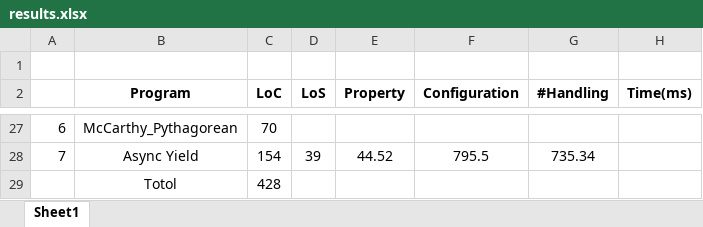
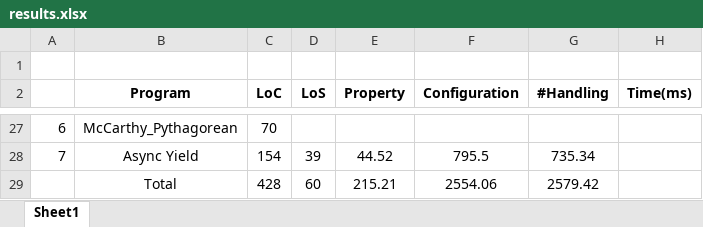
Before and after one commit to hipsleek/Heifer, an Excel workbook: benchmarks/effects/results.xlsx, sheet Sheet1, drawn as a sheet; only a part is shown, gaps mark what is left out; values as stored, in another font and other column widths than the file's, no borders; removed rows and columns are numbered as before the commit, all else as after; the diff names each change by its address in the sheet, - before the commit and + after, or states it on an @@ line.

```diff
--- a/benchmarks/effects/results.xlsx (sheet Sheet1)
+++ b/benchmarks/effects/results.xlsx (sheet Sheet1)
-row 29:  | Totol | 428
+row 29:  | Total | 428 | 60 | 215.21 | 2554.06 | 2579.42
```
Also changed, not shown: 2 other files.
